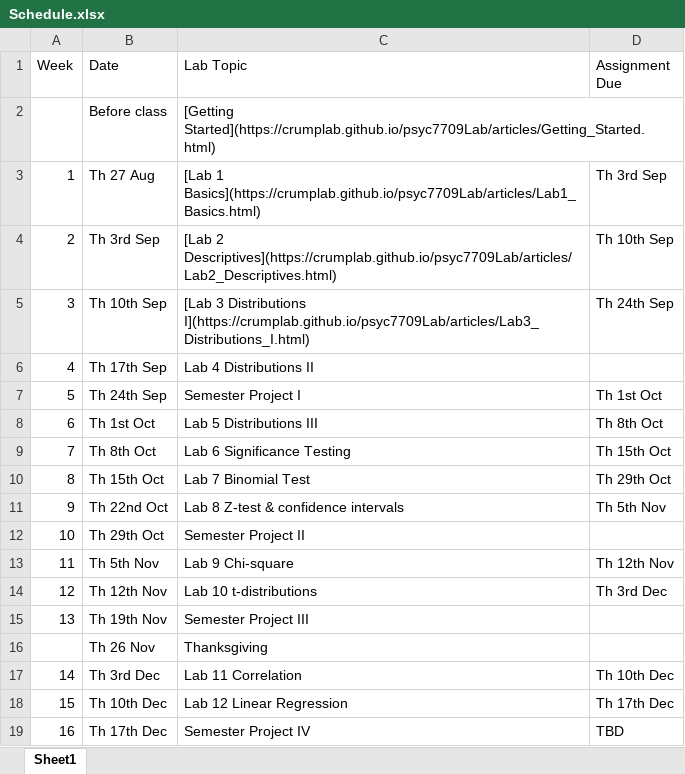
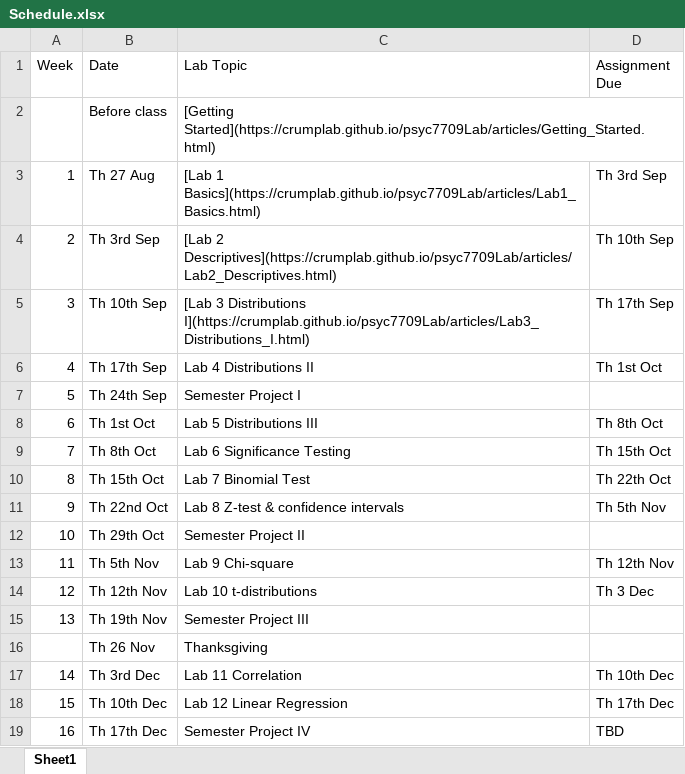
Before and after one commit to CrumpLab/rstatsmethods, an Excel workbook: vignettes/course_docs/Schedule.xlsx, sheet Sheet1, drawn as a sheet; values as stored, in another font and other column widths than the file's, no borders; the diff names each change by its address in the sheet, - before the commit and + after, or states it on an @@ line.

Commit message:
update due dates

```diff
--- a/vignettes/course_docs/Schedule.xlsx (sheet Sheet1)
+++ b/vignettes/course_docs/Schedule.xlsx (sheet Sheet1)
-D5 (Assignment Due): Th 24th Sep
+D5 (Assignment Due): Th 17th Sep
-D6 (Assignment Due): (empty)
+D6 (Assignment Due): Th 1st Oct
-D7 (Assignment Due): Th 1st Oct
+D7 (Assignment Due): (empty)
-D10 (Assignment Due): Th 29th Oct
+D10 (Assignment Due): Th 22th Oct
-D14 (Assignment Due): Th 3rd Dec
+D14 (Assignment Due): Th 3 Dec
```
Also changed, not shown: 13 other files.
